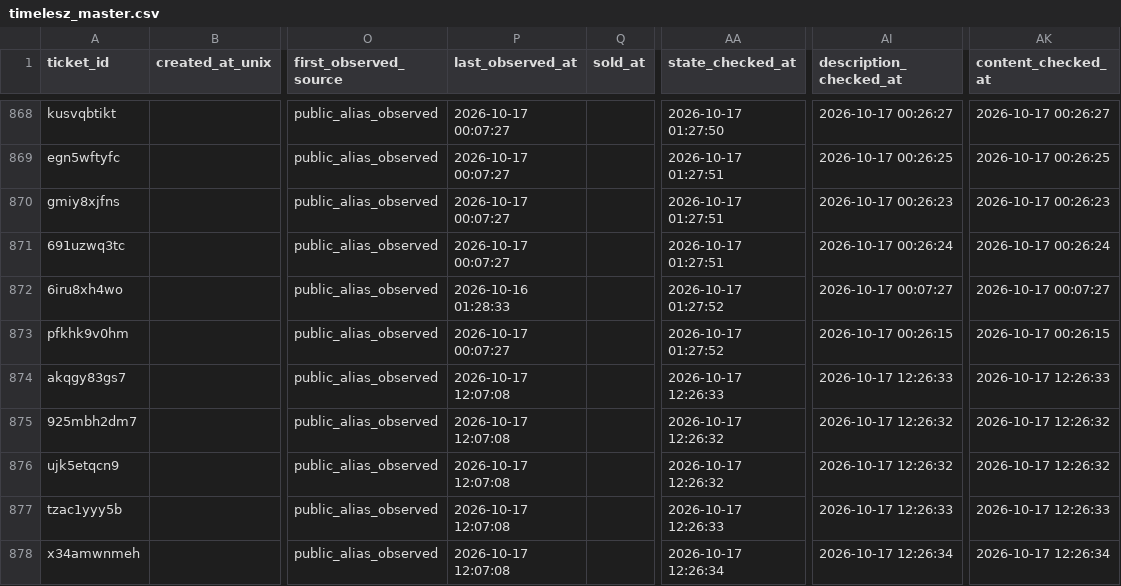
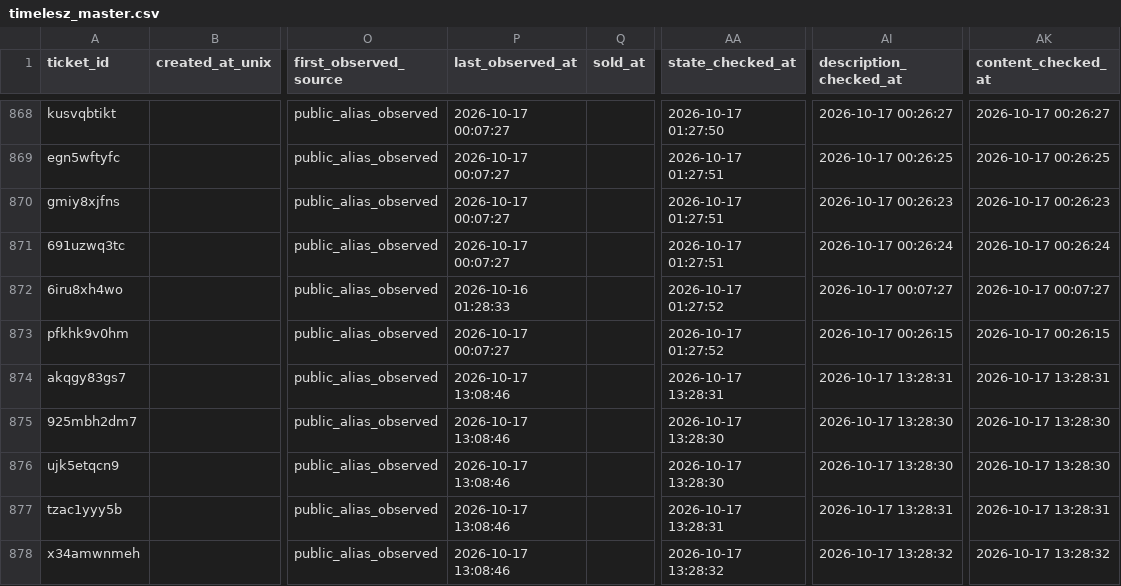
Before and after one commit to hiro8-0215/tiketen_scraper, a CSV file: data/timelesz_master.csv, drawn as a sheet; only a part is shown, gaps mark what is left out; the diff covers the shown part only; the diff names each change by its address in the sheet, - before the commit and + after, or states it on an @@ line.

```diff
--- a/data/timelesz_master.csv
+++ b/data/timelesz_master.csv
-P874:P878 (last_observed_at): 2026-10-17 12:07:08
+P874:P878 (last_observed_at): 2026-10-17 13:08:46
-AA874 (state_checked_at): 2026-10-17 12:26:33
+AA874 (state_checked_at): 2026-10-17 13:28:31
-AI874 (description_checked_at): 2026-10-17 12:26:33
+AI874 (description_checked_at): 2026-10-17 13:28:31
-AK874 (content_checked_at): 2026-10-17 12:26:33
+AK874 (content_checked_at): 2026-10-17 13:28:31
-AA875:AA876 (state_checked_at): 2026-10-17 12:26:32
+AA875:AA876 (state_checked_at): 2026-10-17 13:28:30
-AI875:AI876 (description_checked_at): 2026-10-17 12:26:32
+AI875:AI876 (description_checked_at): 2026-10-17 13:28:30
-AK875:AK876 (content_checked_at): 2026-10-17 12:26:32
+AK875:AK876 (content_checked_at): 2026-10-17 13:28:30
-AA877 (state_checked_at): 2026-10-17 12:26:33
+AA877 (state_checked_at): 2026-10-17 13:28:31
-AI877 (description_checked_at): 2026-10-17 12:26:33
+AI877 (description_checked_at): 2026-10-17 13:28:31
-AK877 (content_checked_at): 2026-10-17 12:26:33
+AK877 (content_checked_at): 2026-10-17 13:28:31
-AA878 (state_checked_at): 2026-10-17 12:26:34
+AA878 (state_checked_at): 2026-10-17 13:28:32
-AI878 (description_checked_at): 2026-10-17 12:26:34
+AI878 (description_checked_at): 2026-10-17 13:28:32
-AK878 (content_checked_at): 2026-10-17 12:26:34
+AK878 (content_checked_at): 2026-10-17 13:28:32
```
Also changed, not shown: 116 edited cells elsewhere in this file, data/market_snapshot/ae-group_2026-10.csv, data/market_snapshot/naniwa-danshi_2026-10.csv, 22 other files.
